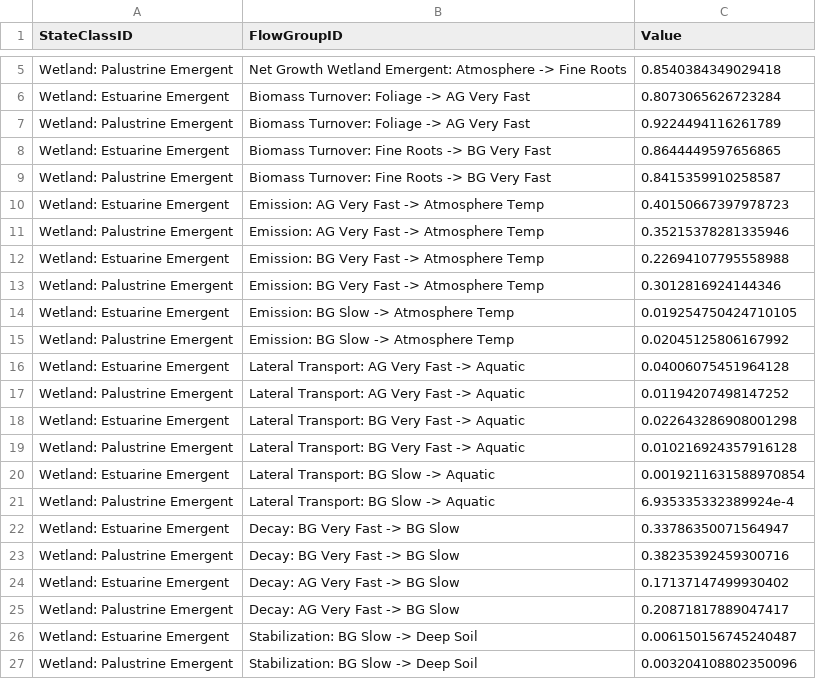
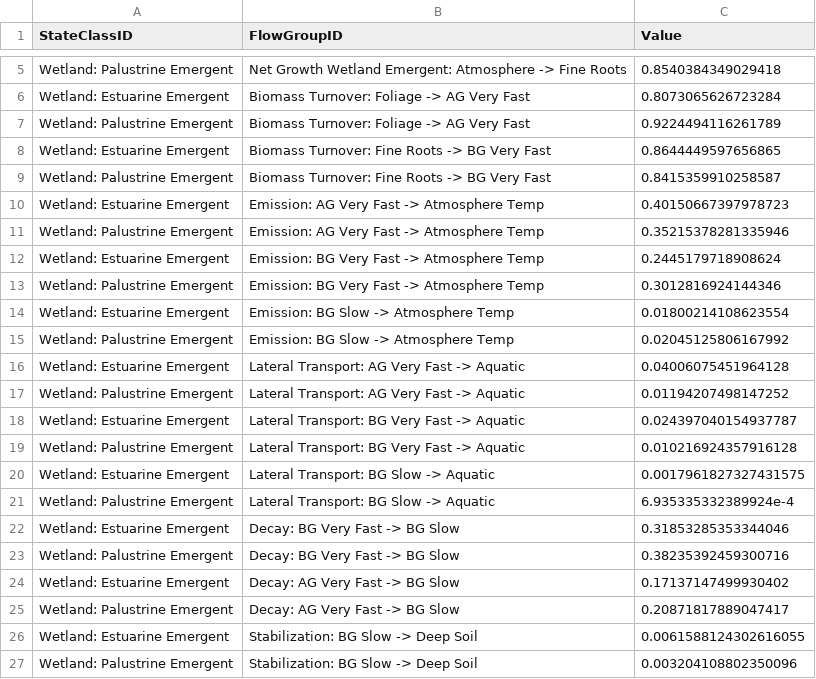
Before and after one commit to ApexRMS/LUCAS-Wetland-Carbon-Coastal-Louisiana, a CSV file: Data/Datasheets Wetland/Emergent/stsimsf_FlowMultiplier/stsimsf_FlowMultiplier Wetland Emergent Mean IPCC.csv, drawn as a sheet; only a part is shown, gaps mark what is left out.

```diff
--- a/Data/Datasheets Wetland/Emergent/stsimsf_FlowMultiplier/stsimsf_FlowMultiplier Wetland Emergent Mean IPCC.csv
+++ b/Data/Datasheets Wetland/Emergent/stsimsf_FlowMultiplier/stsimsf_FlowMultiplier Wetland Emergent Mean IPCC.csv
@@ -11,5 +11,5 @@ Wetland: Estuarine Emergent,Emission: AG Very Fast -> Atmosphere Temp,0.40150667
 Wetland: Palustrine Emergent,Emission: AG Very Fast -> Atmosphere Temp,0.35215378281335946
-Wetland: Estuarine Emergent,Emission: BG Very Fast -> Atmosphere Temp,0.22694107795558988
+Wetland: Estuarine Emergent,Emission: BG Very Fast -> Atmosphere Temp,0.2445179718908624
 Wetland: Palustrine Emergent,Emission: BG Very Fast -> Atmosphere Temp,0.3012816924144346
-Wetland: Estuarine Emergent,Emission: BG Slow -> Atmosphere Temp,0.019254750424710105
+Wetland: Estuarine Emergent,Emission: BG Slow -> Atmosphere Temp,0.01800214108623554
 Wetland: Palustrine Emergent,Emission: BG Slow -> Atmosphere Temp,0.02045125806167992
@@ -17,7 +17,7 @@ Wetland: Estuarine Emergent,Lateral Transport: AG Very Fast -> Aquatic,0.0400607
 Wetland: Palustrine Emergent,Lateral Transport: AG Very Fast -> Aquatic,0.01194207498147252
-Wetland: Estuarine Emergent,Lateral Transport: BG Very Fast -> Aquatic,0.022643286908001298
+Wetland: Estuarine Emergent,Lateral Transport: BG Very Fast -> Aquatic,0.024397040154937787
 Wetland: Palustrine Emergent,Lateral Transport: BG Very Fast -> Aquatic,0.010216924357916128
-Wetland: Estuarine Emergent,Lateral Transport: BG Slow -> Aquatic,0.0019211631588970854
+Wetland: Estuarine Emergent,Lateral Transport: BG Slow -> Aquatic,0.0017961827327431575
 Wetland: Palustrine Emergent,Lateral Transport: BG Slow -> Aquatic,6.935335332389924e-4
-Wetland: Estuarine Emergent,Decay: BG Very Fast -> BG Slow,0.33786350071564947
+Wetland: Estuarine Emergent,Decay: BG Very Fast -> BG Slow,0.31853285353344046
 Wetland: Palustrine Emergent,Decay: BG Very Fast -> BG Slow,0.38235392459300716
@@ -25,3 +25,3 @@ Wetland: Estuarine Emergent,Decay: AG Very Fast -> BG Slow,0.17137147499930402
 Wetland: Palustrine Emergent,Decay: AG Very Fast -> BG Slow,0.20871817889047417
-Wetland: Estuarine Emergent,Stabilization: BG Slow -> Deep Soil,0.006150156745240487
+Wetland: Estuarine Emergent,Stabilization: BG Slow -> Deep Soil,0.0061588124302616055
 Wetland: Palustrine Emergent,Stabilization: BG Slow -> Deep Soil,0.003204108802350096
```
Also changed, not shown: Data/Datasheets Wetland/subclassSummary_StockBasedEquilibrium_2025_05_16.csv.
